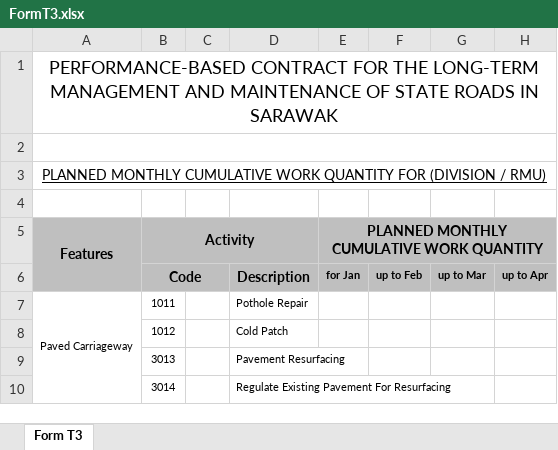
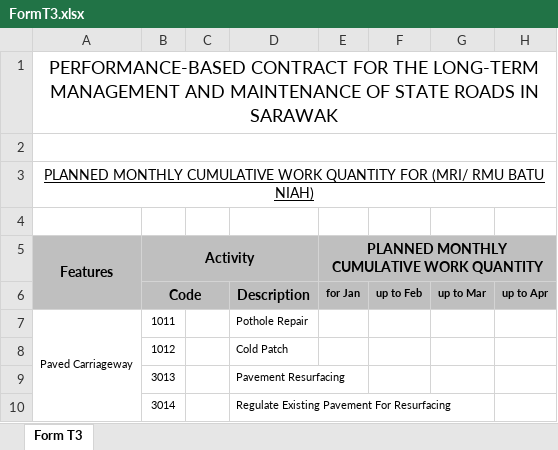
Before and after one commit to avowsteam/RAMMS2.0, an Excel workbook: RAMS/Web/RAMMS.Web.UI/wwwroot/Templates/FormT3.xlsx, sheet Form T3, drawn as a sheet; only a part is shown; values as stored, in another font and other column widths than the file's, no borders; the diff names each change by its address in the sheet, - before the commit and + after, or states it on an @@ line.

Commit message:
Issue fixed

```diff
--- a/RAMS/Web/RAMMS.Web.UI/wwwroot/Templates/FormT3.xlsx (sheet Form T3)
+++ b/RAMS/Web/RAMMS.Web.UI/wwwroot/Templates/FormT3.xlsx (sheet Form T3)
-A3: …QUANTITY FOR (DIVISION / RMU)
+A3: …QUANTITY FOR (MRI/ RMU BATU NIAH)
```
